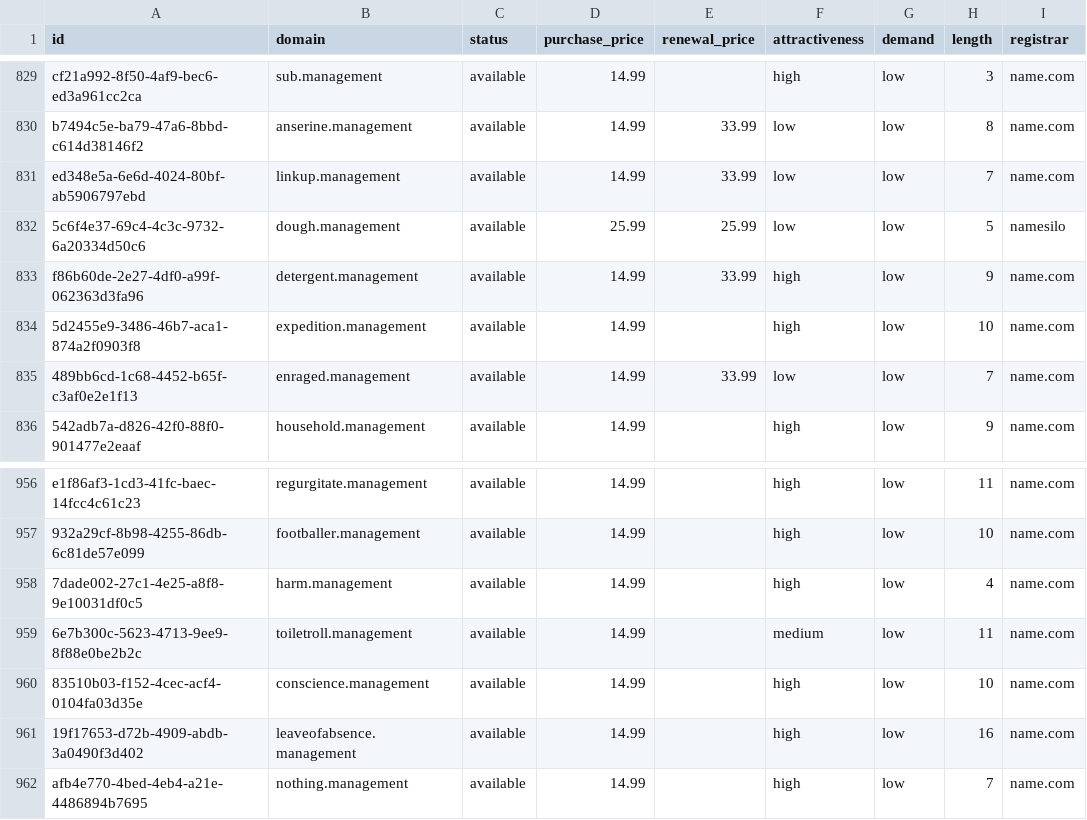
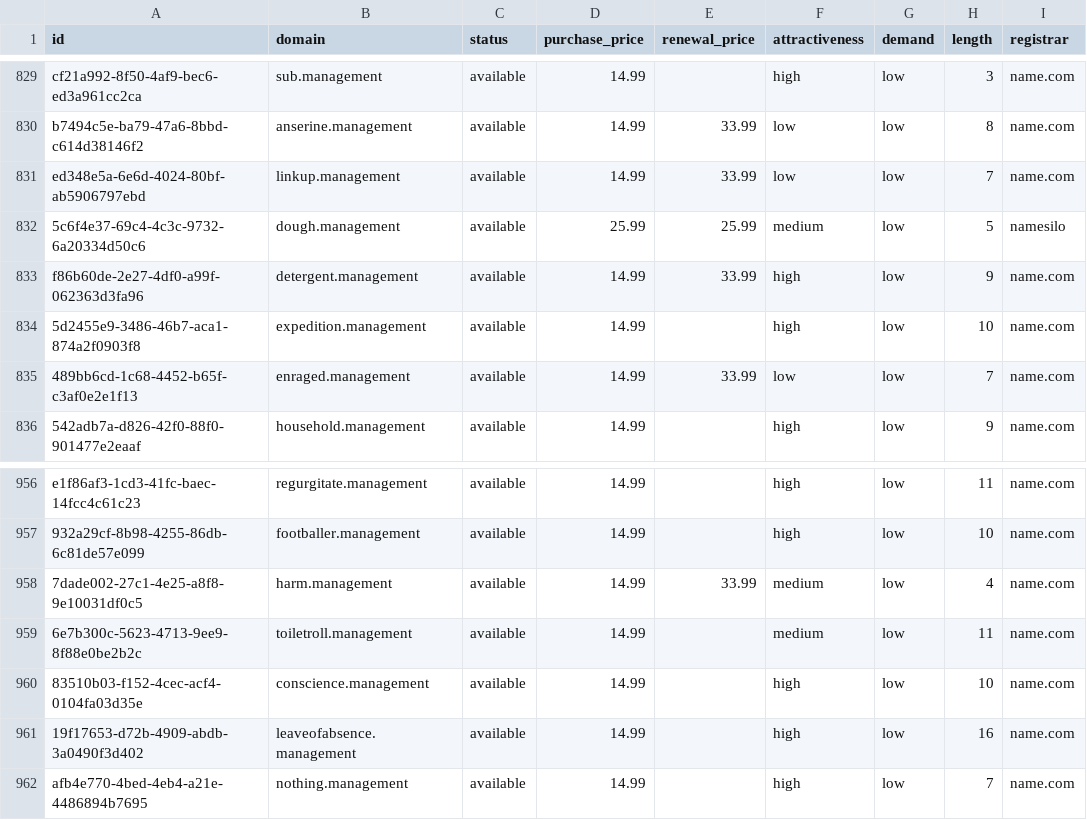
Before and after one commit to UniqueDomains/management-oneword-domains, a CSV file: management.csv, drawn as a sheet; only a part is shown, gaps mark what is left out; the diff covers the shown part only; the diff names each change by its address in the sheet, - before the commit and + after, or states it on an @@ line.

```diff
--- a/management.csv
+++ b/management.csv
-F832 (attractiveness): low
+F832 (attractiveness): medium
-E958 (renewal_price): (empty)
+E958 (renewal_price): 33.99
-F958 (attractiveness): high
+F958 (attractiveness): medium
```
Also changed, not shown: 20 edited cells elsewhere in this file, 4 other files.
